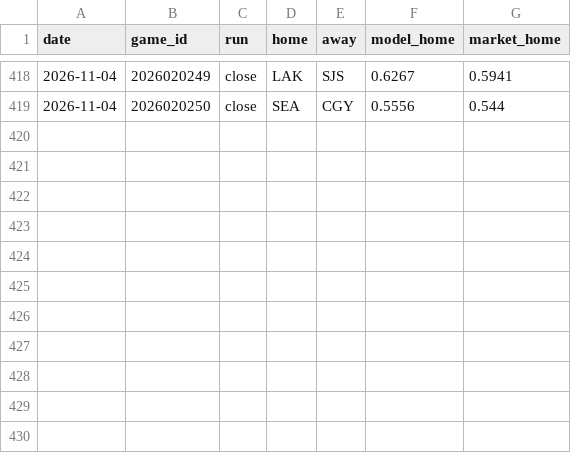
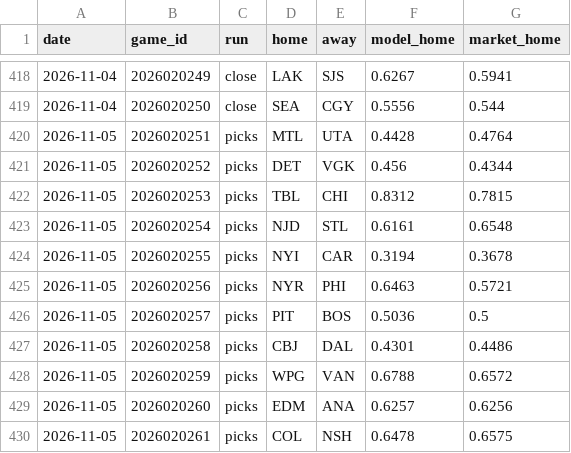
Before and after one commit to 88jackcarr/NHL-odds-betting, a CSV file: data/predictions.csv, drawn as a sheet; only a part is shown, gaps mark what is left out.

```diff
--- a/data/predictions.csv
+++ b/data/predictions.csv
@@ -419 +419,12 @@ date,game_id,run,home,away,model_home,market_home
 2026-11-04,2026020250,close,SEA,CGY,0.5556,0.544
+2026-11-05,2026020251,picks,MTL,UTA,0.4428,0.4764
+2026-11-05,2026020252,picks,DET,VGK,0.456,0.4344
+2026-11-05,2026020253,picks,TBL,CHI,0.8312,0.7815
+2026-11-05,2026020254,picks,NJD,STL,0.6161,0.6548
+2026-11-05,2026020255,picks,NYI,CAR,0.3194,0.3678
+2026-11-05,2026020256,picks,NYR,PHI,0.6463,0.5721
+2026-11-05,2026020257,picks,PIT,BOS,0.5036,0.5
+2026-11-05,2026020258,picks,CBJ,DAL,0.4301,0.4486
+2026-11-05,2026020259,picks,WPG,VAN,0.6788,0.6572
+2026-11-05,2026020260,picks,EDM,ANA,0.6257,0.6256
+2026-11-05,2026020261,picks,COL,NSH,0.6478,0.6575
```
Also changed, not shown: data/bets.csv, data/games.csv, 2 other files.
